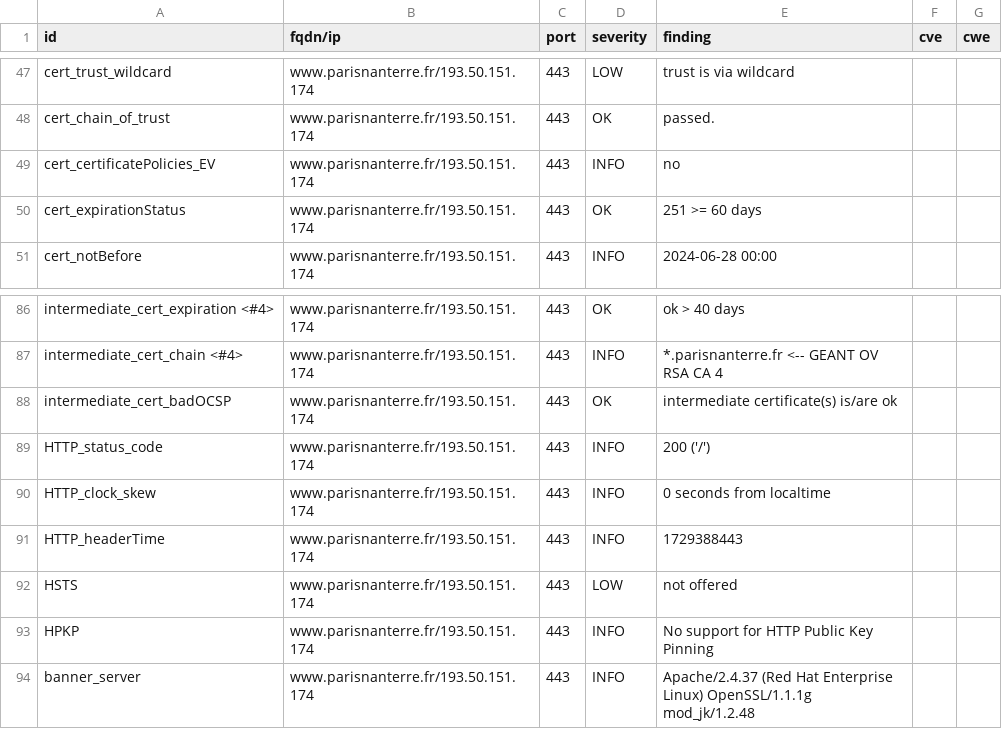
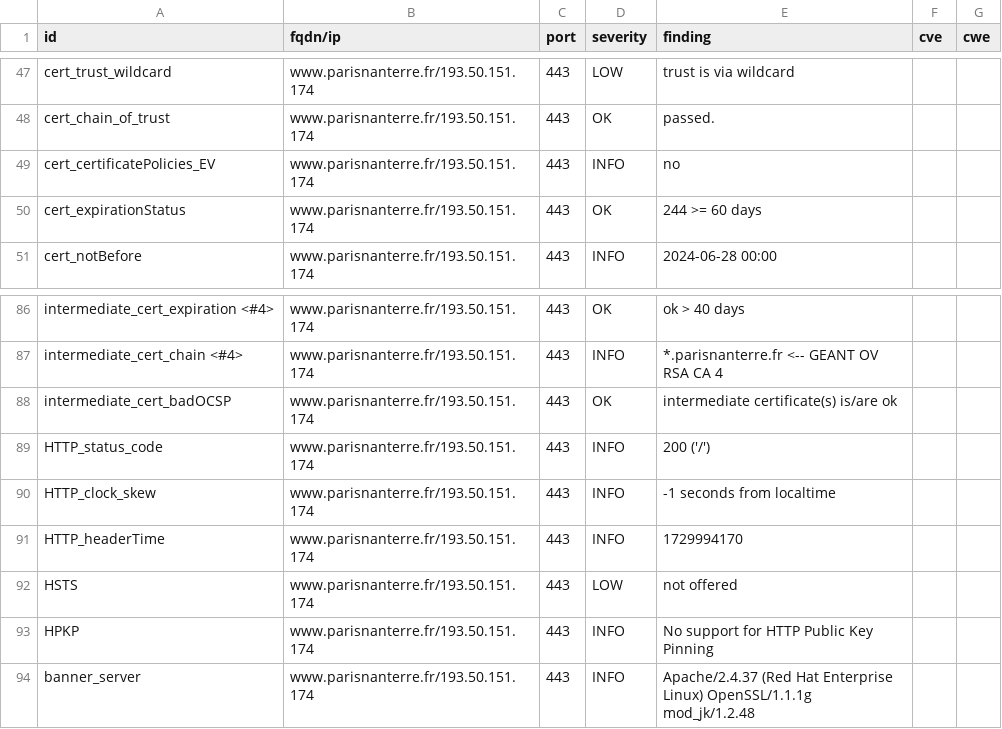
Before and after one commit to Florence-ReseauPro/DashLordReseaupro, a CSV file: results/aHR0cHM6Ly93d3cucGFyaXNuYW50ZXJyZS5mci93ZWxjb21lLWRlc2sv/testssl.csv, drawn as a sheet; only a part is shown, gaps mark what is left out.

```diff
--- a/results/aHR0cHM6Ly93d3cucGFyaXNuYW50ZXJyZS5mci93ZWxjb21lLWRlc2sv/testssl.csv
+++ b/results/aHR0cHM6Ly93d3cucGFyaXNuYW50ZXJyZS5mci93ZWxjb21lLWRlc2sv/testssl.csv
@@ -49,3 +49,3 @@
 "cert_certificatePolicies_EV","www.parisnanterre.fr/193.50.151.174","443","INFO","no","",""
-"cert_expirationStatus","www.parisnanterre.fr/193.50.151.174","443","OK","251 >= 60 days","",""
+"cert_expirationStatus","www.parisnanterre.fr/193.50.151.174","443","OK","244 >= 60 days","",""
 "cert_notBefore","www.parisnanterre.fr/193.50.151.174","443","INFO","2024-06-28 00:00","",""
@@ -89,4 +89,4 @@
 "HTTP_status_code","www.parisnanterre.fr/193.50.151.174","443","INFO","200  ('/')","",""
-"HTTP_clock_skew","www.parisnanterre.fr/193.50.151.174","443","INFO","0 seconds from localtime","",""
-"HTTP_headerTime","www.parisnanterre.fr/193.50.151.174","443","INFO","1729388443","",""
+"HTTP_clock_skew","www.parisnanterre.fr/193.50.151.174","443","INFO","-1 seconds from localtime","",""
+"HTTP_headerTime","www.parisnanterre.fr/193.50.151.174","443","INFO","1729994170","",""
 "HSTS","www.parisnanterre.fr/193.50.151.174","443","LOW","not offered","",""
```
Also changed, not shown: 13 other files.
